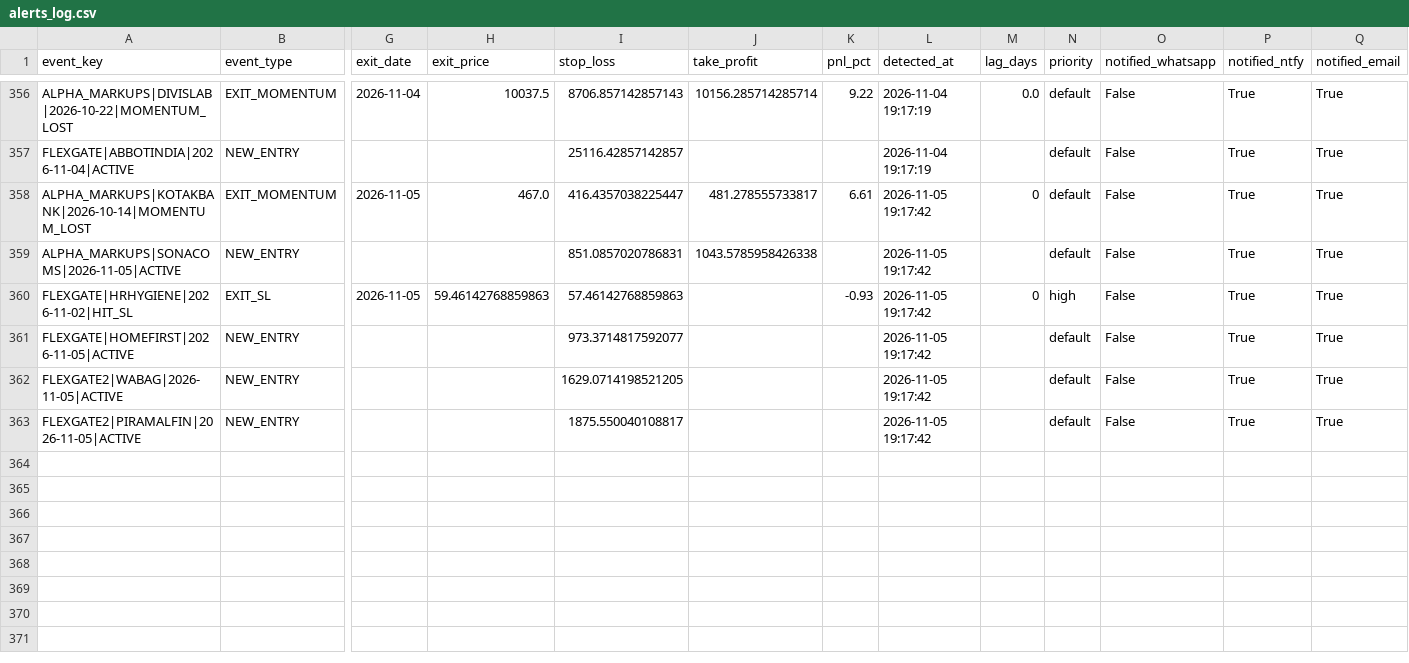
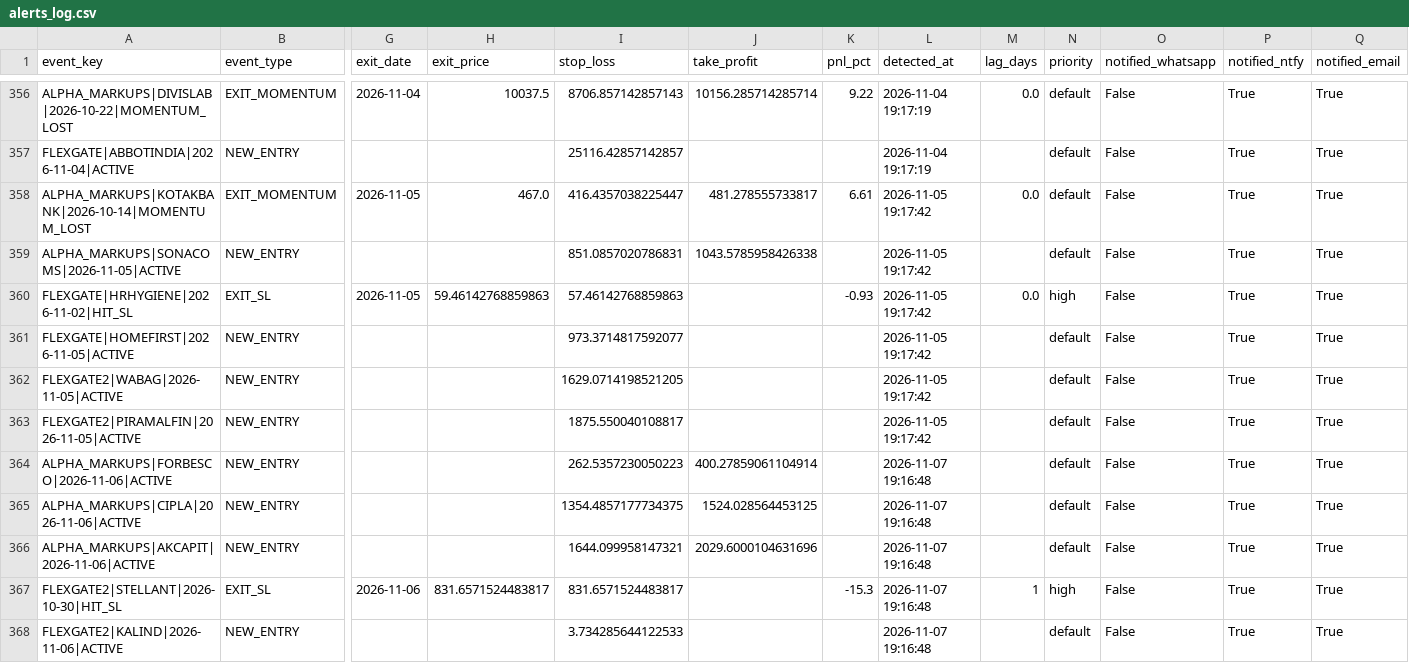
Before and after one commit to canvachaad-cell/Pro-spike, a CSV file: data/alerts_log.csv, drawn as a sheet; only a part is shown, gaps mark what is left out; rows hold the shown columns only; the diff names each change by its address in the sheet, - before the commit and + after, or states it on an @@ line.

```diff
--- a/data/alerts_log.csv
+++ b/data/alerts_log.csv
-M358 (lag_days): 0
+M358 (lag_days): 0.0
-M360 (lag_days): 0
+M360 (lag_days): 0.0
+row 364: ALPHA_MARKUPS|FORBESCO|2026-11-06|ACTIVE | NEW_ENTRY |  |  | 262.5357230050223 | 400.27859061104914 |  | 2026-11-07 19:16:48 |  | default | False | True | True
+row 365: ALPHA_MARKUPS|CIPLA|2026-11-06|ACTIVE | NEW_ENTRY |  |  | 1354.4857177734375 | 1524.028564453125 |  | 2026-11-07 19:16:48 |  | default | False | True | True
+row 366: ALPHA_MARKUPS|AKCAPIT|2026-11-06|ACTIVE | NEW_ENTRY |  |  | 1644.099958147321 | 2029.6000104631696 |  | 2026-11-07 19:16:48 |  | default | False | True | True
+row 367: FLEXGATE2|STELLANT|2026-10-30|HIT_SL | EXIT_SL | 2026-11-06 | 831.6571524483817 | 831.6571524483817 |  | -15.3 | 2026-11-07 19:16:48 | 1 | high | False | True | True
+row 368: FLEXGATE2|KALIND|2026-11-06|ACTIVE | NEW_ENTRY |  |  | 3.734285644122533 |  |  | 2026-11-07 19:16:48 |  | default | False | True | True
```
Also changed, not shown: data/sbia_alpha_watchlist.csv, data/sbia_institutional_watchlist.csv, 20 other files.
